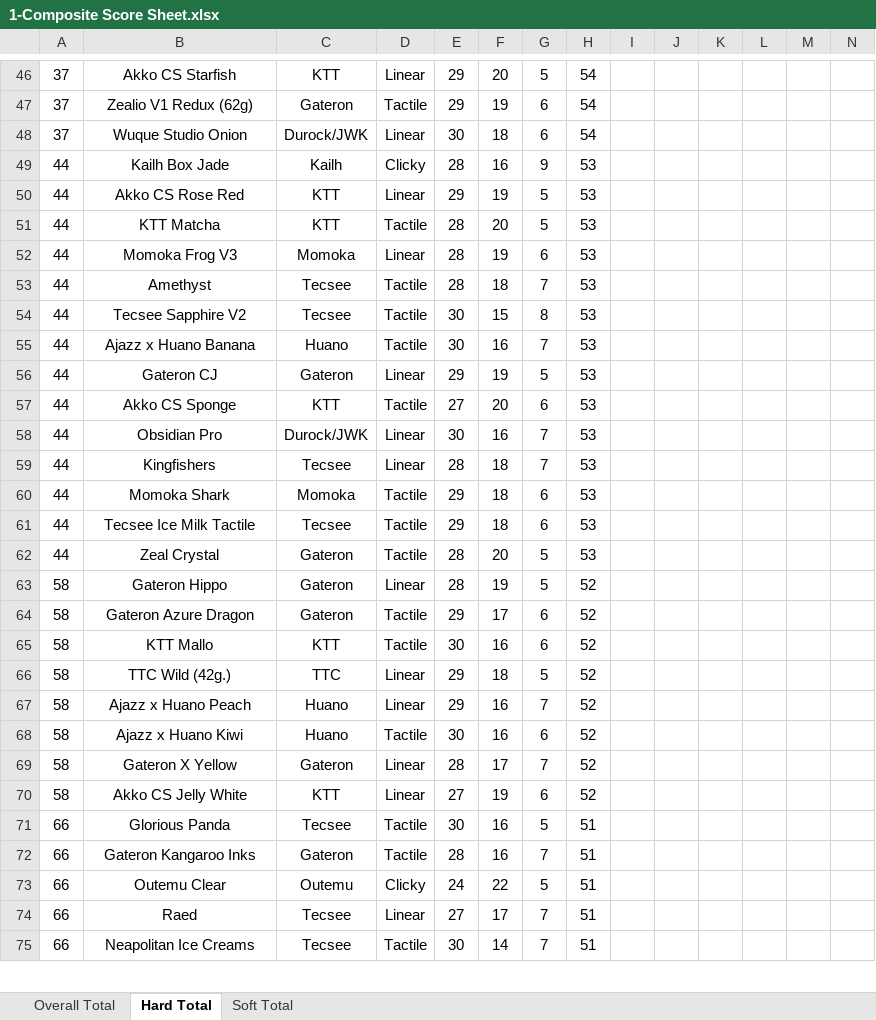
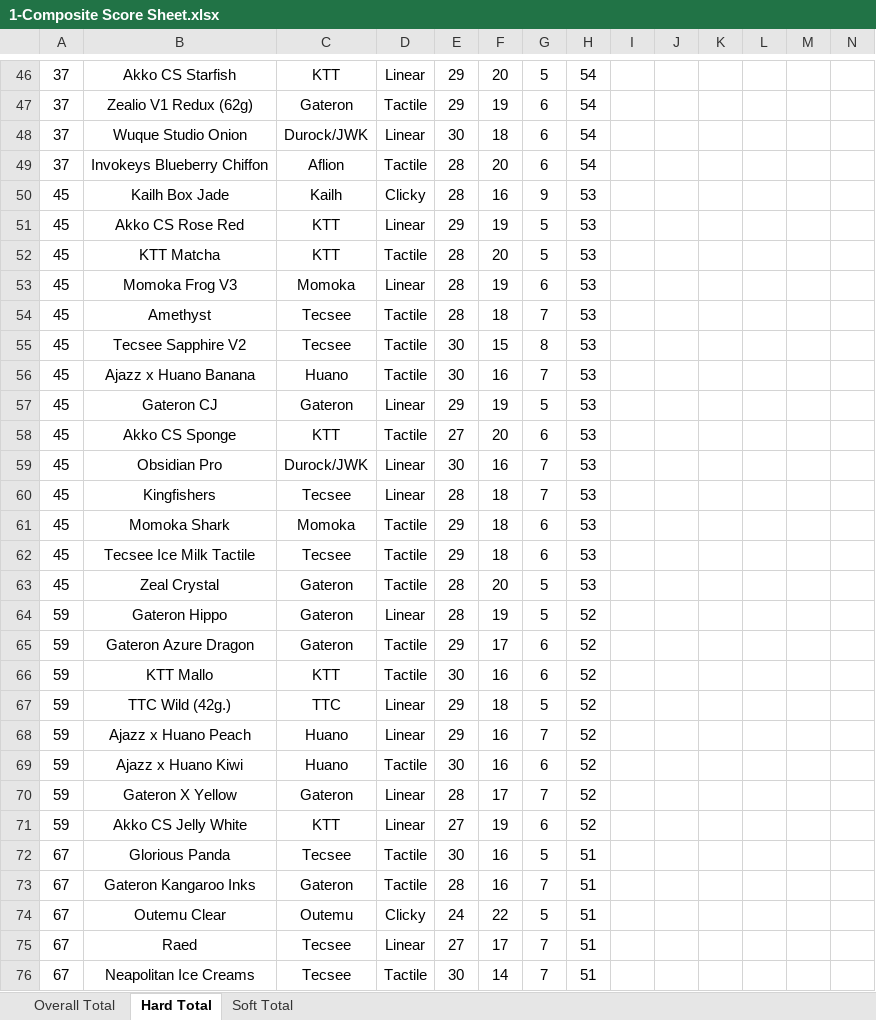
Before and after one commit to ThereminGoat/switch-scores, an Excel workbook: 1-Composite Score Sheet.xlsx, sheet Hard Total, drawn as a sheet; only a part is shown, gaps mark what is left out; values as stored, in another font and other column widths than the file's, no borders; charts and pictures not drawn; addresses are those after the commit; rows hold the shown columns only; the diff covers the shown part only; the diff names each change by its address in the sheet, - before the commit and + after, or states it on an @@ line.

```diff
--- a/1-Composite Score Sheet.xlsx (sheet Hard Total)
+++ b/1-Composite Score Sheet.xlsx (sheet Hard Total)
+row 49: 37 | Invokeys Blueberry Chiffon | Aflion | Tactile | 28 | 20 | 6 | 54
-A50:A63: 44
+A50:A63: 45
-A64:A71: 58
+A64:A71: 59
-A72:A76: 66
+A72:A76: 67
```
Also changed, not shown: 1 added row and 176 edited cells elsewhere in this sheet, sheet Soft Total, sheet Overall Total, formulas that keep their value, 4 other files.
